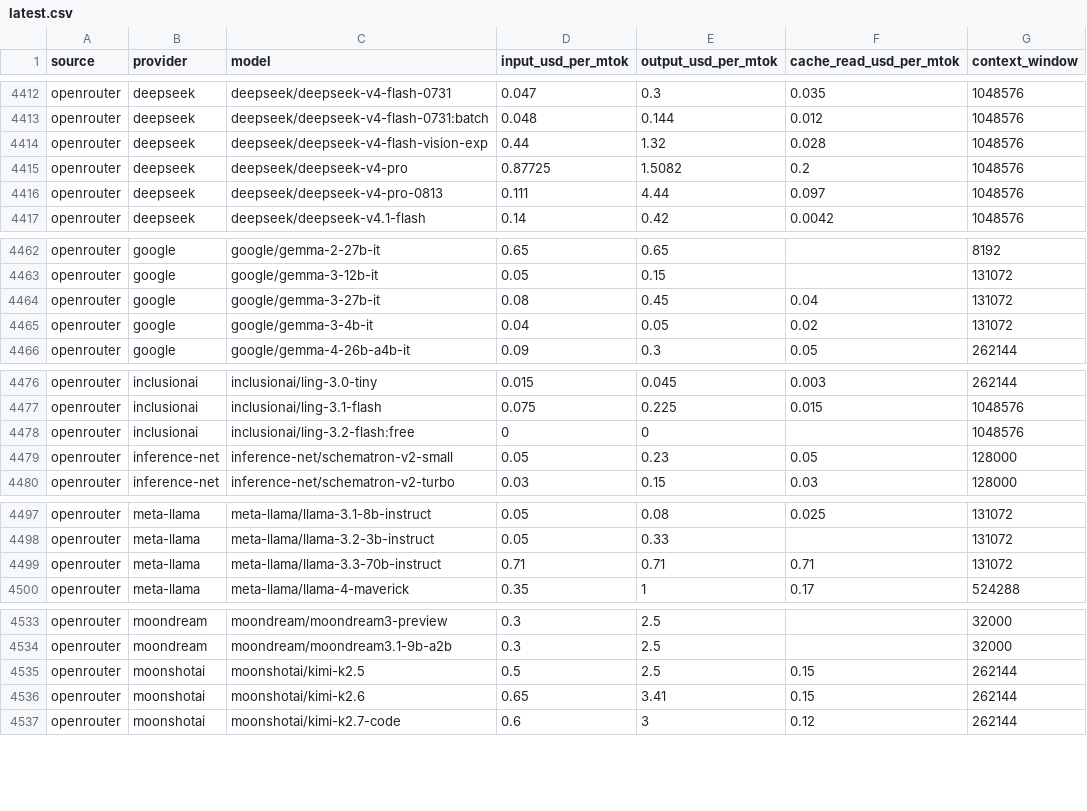
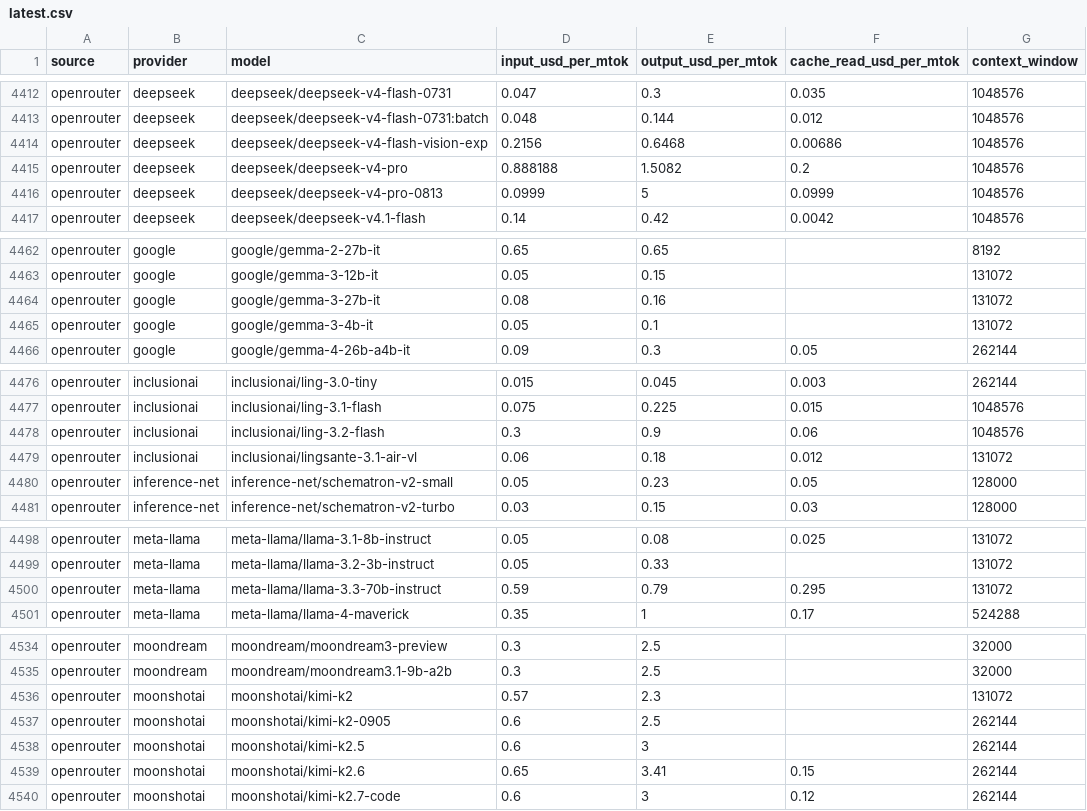
Before and after one commit to sophie-nguyenthuthuy/llm-pricing-history, a CSV file: data/latest.csv, drawn as a sheet; only a part is shown, gaps mark what is left out; the diff covers the shown part only.

```diff
--- a/data/latest.csv
+++ b/data/latest.csv
@@ -4413,5 +4413,5 @@ openrouter,deepseek,deepseek/deepseek-v4-flash-0731,0.047,0.3,0.035,1048576
 openrouter,deepseek,deepseek/deepseek-v4-flash-0731:batch,0.048,0.144,0.012,1048576
-openrouter,deepseek,deepseek/deepseek-v4-flash-vision-exp,0.44,1.32,0.028,1048576
-openrouter,deepseek,deepseek/deepseek-v4-pro,0.87725,1.5082,0.2,1048576
-openrouter,deepseek,deepseek/deepseek-v4-pro-0813,0.111,4.44,0.097,1048576
+openrouter,deepseek,deepseek/deepseek-v4-flash-vision-exp,0.2156,0.6468,0.00686,1048576
+openrouter,deepseek,deepseek/deepseek-v4-pro,0.888188,1.5082,0.2,1048576
+openrouter,deepseek,deepseek/deepseek-v4-pro-0813,0.0999,5,0.0999,1048576
 openrouter,deepseek,deepseek/deepseek-v4.1-flash,0.14,0.42,0.0042,1048576
@@ -4463,4 +4463,4 @@ openrouter,google,google/gemma-2-27b-it,0.65,0.65,,8192
 openrouter,google,google/gemma-3-12b-it,0.05,0.15,,131072
-openrouter,google,google/gemma-3-27b-it,0.08,0.45,0.04,131072
-openrouter,google,google/gemma-3-4b-it,0.04,0.05,0.02,131072
+openrouter,google,google/gemma-3-27b-it,0.08,0.16,,131072
+openrouter,google,google/gemma-3-4b-it,0.05,0.1,,131072
 openrouter,google,google/gemma-4-26b-a4b-it,0.09,0.3,0.05,262144
@@ -4477,3 +4477,4 @@ openrouter,inclusionai,inclusionai/ling-3.0-tiny,0.015,0.045,0.003,262144
 openrouter,inclusionai,inclusionai/ling-3.1-flash,0.075,0.225,0.015,1048576
-openrouter,inclusionai,inclusionai/ling-3.2-flash:free,0,0,,1048576
+openrouter,inclusionai,inclusionai/ling-3.2-flash,0.3,0.9,0.06,1048576
+openrouter,inclusionai,inclusionai/lingsante-3.1-air-vl,0.06,0.18,0.012,131072
 openrouter,inference-net,inference-net/schematron-v2-small,0.05,0.23,0.05,128000
@@ -4498,3 +4499,3 @@ openrouter,meta-llama,meta-llama/llama-3.1-8b-instruct,0.05,0.08,0.025,131072
 openrouter,meta-llama,meta-llama/llama-3.2-3b-instruct,0.05,0.33,,131072
-openrouter,meta-llama,meta-llama/llama-3.3-70b-instruct,0.71,0.71,0.71,131072
+openrouter,meta-llama,meta-llama/llama-3.3-70b-instruct,0.59,0.79,0.295,131072
 openrouter,meta-llama,meta-llama/llama-4-maverick,0.35,1,0.17,524288
@@ -4534,3 +4535,5 @@ openrouter,moondream,moondream/moondream3-preview,0.3,2.5,,32000
 openrouter,moondream,moondream/moondream3.1-9b-a2b,0.3,2.5,,32000
-openrouter,moonshotai,moonshotai/kimi-k2.5,0.5,2.5,0.15,262144
+openrouter,moonshotai,moonshotai/kimi-k2,0.57,2.3,,131072
+openrouter,moonshotai,moonshotai/kimi-k2-0905,0.6,2.5,,262144
+openrouter,moonshotai,moonshotai/kimi-k2.5,0.6,3,,262144
 openrouter,moonshotai,moonshotai/kimi-k2.6,0.65,3.41,0.15,262144
```
Also changed, not shown: 10 edited cells elsewhere in this file, data/history.csv.
